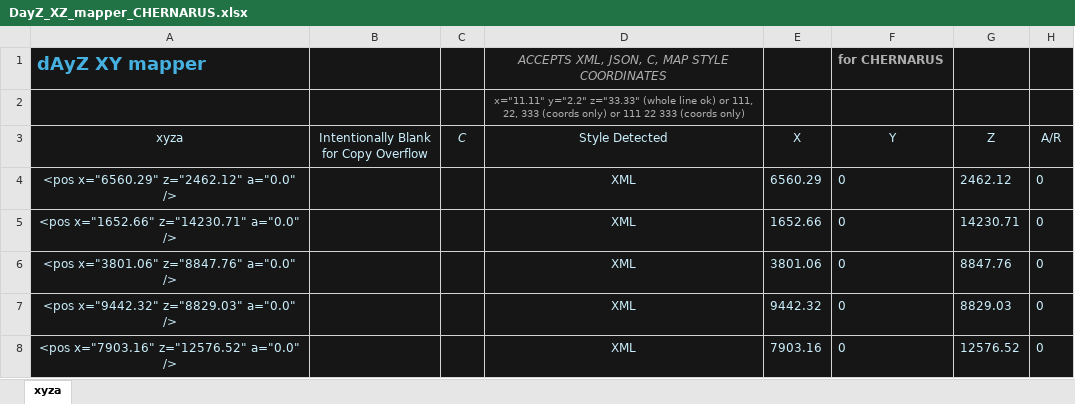
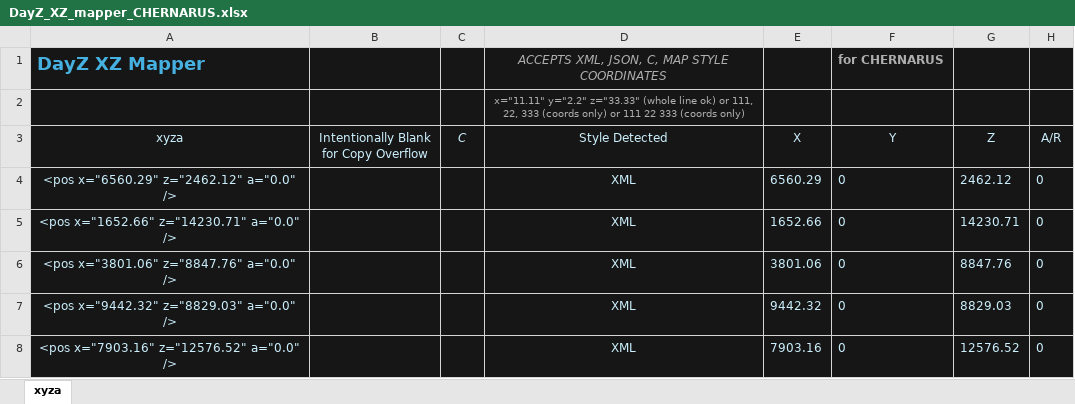
Before and after one commit to AlphaEye420/DayZ-Modwork, an Excel workbook: Server_Tools/EXCEL_xz_mapper/DayZ_XZ_mapper_CHERNARUS.xlsx, sheet xyza, drawn as a sheet; only a part is shown; values as stored, in another font and other column widths than the file's, no borders; charts and pictures and table styles not drawn; the diff names each change by its address in the sheet, - before the commit and + after, or states it on an @@ line.

Commit message:
DayZ XZ Mapper

```diff
--- a/Server_Tools/EXCEL_xz_mapper/DayZ_XZ_mapper_CHERNARUS.xlsx (sheet xyza)
+++ b/Server_Tools/EXCEL_xz_mapper/DayZ_XZ_mapper_CHERNARUS.xlsx (sheet xyza)
-A1 (xyza): dAyZ XY mapper
+A1 (xyza): DayZ XZ Mapper
```
Also changed, not shown: Server_Tools/EXCEL_xz_mapper/DayZ_XZ_mapper_DEER ISLE.xlsx, Server_Tools/EXCEL_xz_mapper/DayZ_XZ_mapper_LIVONIA.xlsx.
